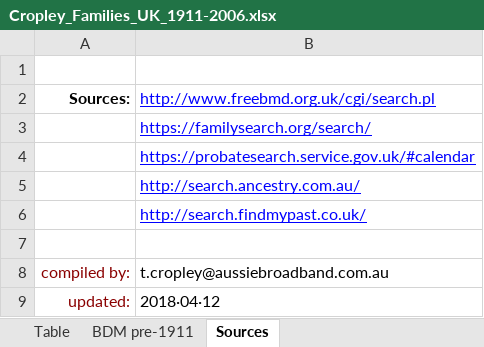
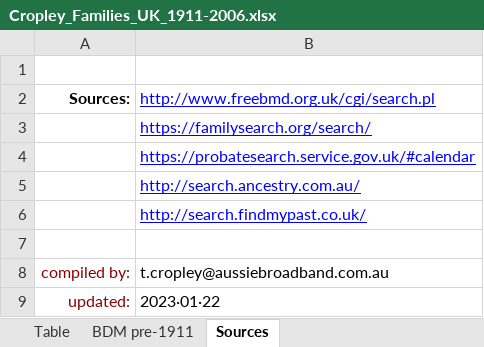
Before and after one commit to TECropley/TECropley.github.io, an Excel workbook: genealogy/Cropley_Families_UK_1911-2006.xlsx, sheet Sources, drawn as a sheet; values as stored, in another font and other column widths than the file's, no borders; the diff names each change by its address in the sheet, - before the commit and + after, or states it on an @@ line.

```diff
--- a/genealogy/Cropley_Families_UK_1911-2006.xlsx (sheet Sources)
+++ b/genealogy/Cropley_Families_UK_1911-2006.xlsx (sheet Sources)
-B9: 2018·04·12
+B9: 2023·01·22
```
Also changed, not shown: sheet Table.
